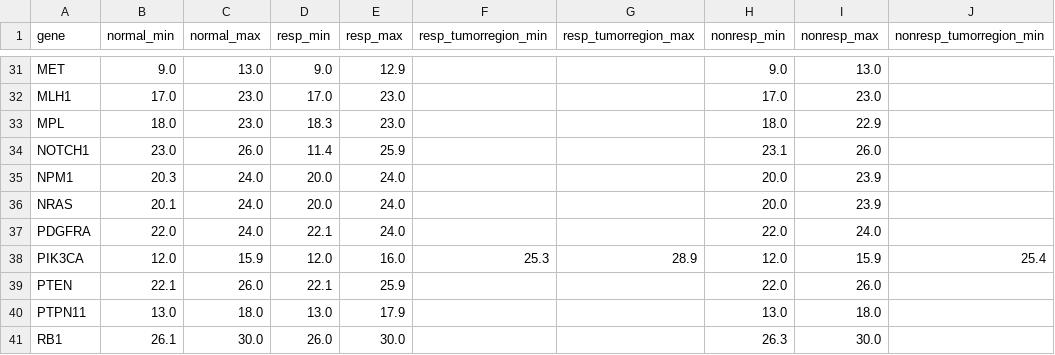
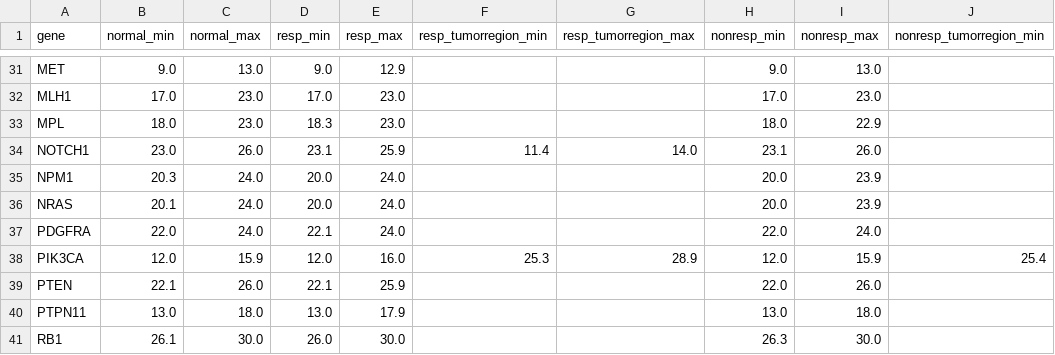
Before and after one commit to owlieee/Tiling, a CSV file: EDA/data/gene_ranges.csv, drawn as a sheet; only a part is shown, gaps mark what is left out; the diff names each change by its address in the sheet, - before the commit and + after, or states it on an @@ line.

```diff
--- a/EDA/data/gene_ranges.csv
+++ b/EDA/data/gene_ranges.csv
-D34 (resp_min): 11.4
+D34 (resp_min): 23.1
-F34 (resp_tumorregion_min): (empty)
+F34 (resp_tumorregion_min): 11.4
-G34 (resp_tumorregion_max): (empty)
+G34 (resp_tumorregion_max): 14.0
```
Also changed, not shown: 5 other files.
